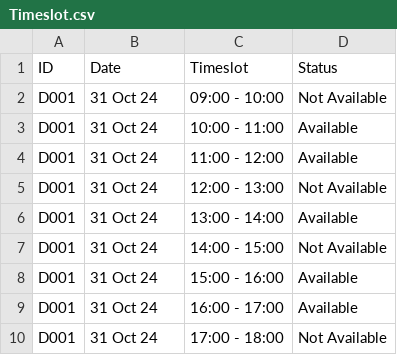
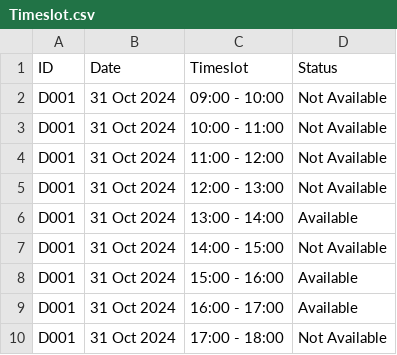
Before and after one commit to vysky/sc2002-assignment, a CSV file: src/main/resources/Timeslot.csv, drawn as a sheet; the diff names each change by its address in the sheet, - before the commit and + after, or states it on an @@ line.

Commit message:
Merge from main and update

```diff
--- a/src/main/resources/Timeslot.csv
+++ b/src/main/resources/Timeslot.csv
-B2:B10 (Date): 31 Oct 24
+B2:B10 (Date): 31 Oct 2024
-D3:D4 (Status): Available
+D3:D4 (Status): Not Available
```
Also changed, not shown: src/main/resources/Appointment_Record.csv, target/classes/Appointment_Record.csv, 10 other files.
